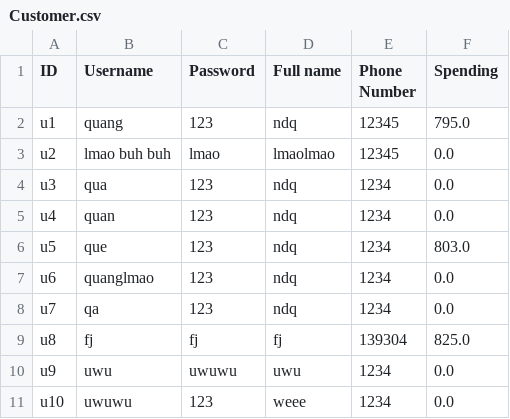
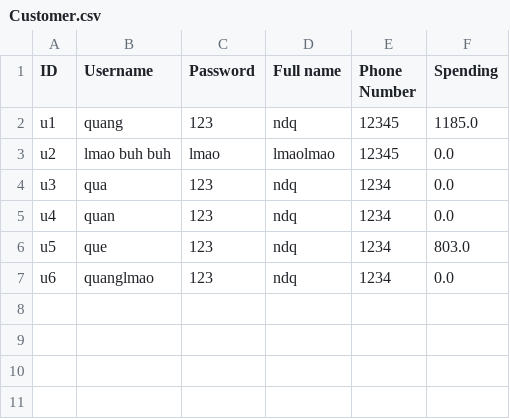
Before and after one commit to maiphh/TuanCuiZuiZe, a CSV file: Customer.csv, drawn as a sheet.

```diff
--- a/Customer.csv
+++ b/Customer.csv
@@ -1,3 +1,3 @@
 ID,Username,Password,Full name,Phone Number,Spending
-u1,quang,123,ndq,12345,795.0
+u1,quang,123,ndq,12345,1185.0
 u2,lmao buh buh,lmao,lmaolmao,12345,0.0
@@ -7,5 +7 @@ u5,que,123,ndq,1234,803.0
 u6,quanglmao,123,ndq,1234,0.0
-u7,qa,123,ndq,1234,0.0
-u8,fj,fj,fj,139304,825.0
-u9,uwu,uwuwu,uwu,1234,0.0
-u10,uwuwu,123,weee,1234,0.0
```
Also changed, not shown: OrderItem.csv, Product.csv, 3 other files.
